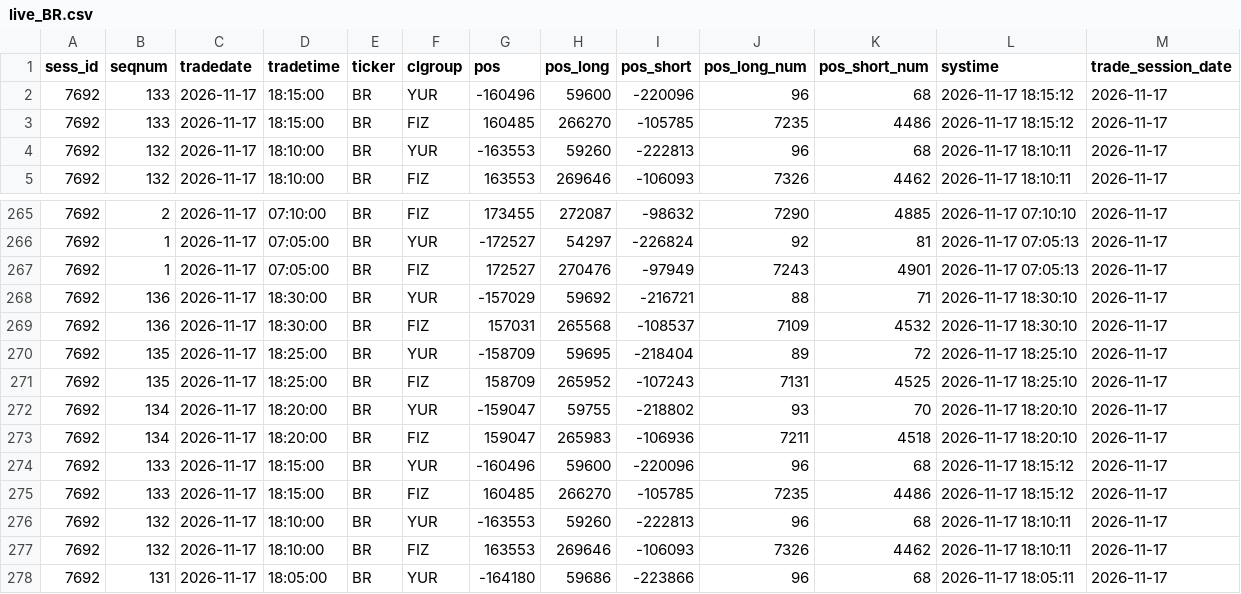
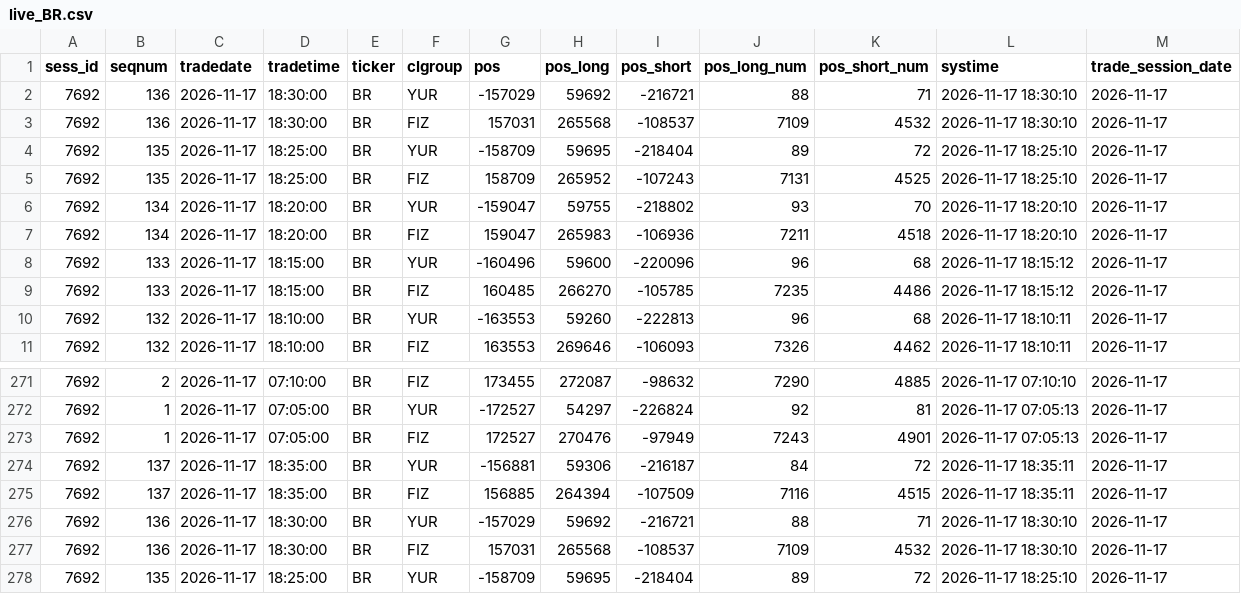
Before and after one commit to erikjane/market-oi, a CSV file: data/live_BR.csv, drawn as a sheet; only a part is shown, gaps mark what is left out; the shorter side is filled out with more unchanged rows.

```diff
--- a/data/live_BR.csv
+++ b/data/live_BR.csv
@@ -1,2 +1,8 @@
 sess_id,seqnum,tradedate,tradetime,ticker,clgroup,pos,pos_long,pos_short,pos_long_num,pos_short_num,systime,trade_session_date
+7692,136,2026-11-17,18:30:00,BR,YUR,-157029,59692,-216721,88,71,2026-11-17 18:30:10,2026-11-17
+7692,136,2026-11-17,18:30:00,BR,FIZ,157031,265568,-108537,7109,4532,2026-11-17 18:30:10,2026-11-17
+7692,135,2026-11-17,18:25:00,BR,YUR,-158709,59695,-218404,89,72,2026-11-17 18:25:10,2026-11-17
+7692,135,2026-11-17,18:25:00,BR,FIZ,158709,265952,-107243,7131,4525,2026-11-17 18:25:10,2026-11-17
+7692,134,2026-11-17,18:20:00,BR,YUR,-159047,59755,-218802,93,70,2026-11-17 18:20:10,2026-11-17
+7692,134,2026-11-17,18:20:00,BR,FIZ,159047,265983,-106936,7211,4518,2026-11-17 18:20:10,2026-11-17
 7692,133,2026-11-17,18:15:00,BR,YUR,-160496,59600,-220096,96,68,2026-11-17 18:15:12,2026-11-17
@@ -267,2 +273,4 @@ sess_id,seqnum,tradedate,tradetime,ticker,clgroup,pos,pos_long,pos_short,pos_lon
 7692,1,2026-11-17,07:05:00,BR,FIZ,172527,270476,-97949,7243,4901,2026-11-17 07:05:13,2026-11-17
+7692,137,2026-11-17,18:35:00,BR,YUR,-156881,59306,-216187,84,72,2026-11-17 18:35:11,2026-11-17
+7692,137,2026-11-17,18:35:00,BR,FIZ,156885,264394,-107509,7116,4515,2026-11-17 18:35:11,2026-11-17
 7692,136,2026-11-17,18:30:00,BR,YUR,-157029,59692,-216721,88,71,2026-11-17 18:30:10,2026-11-17
```
Also changed, not shown: data/live_CR.csv, data/live_IMOEXF.csv, 5 other files.
